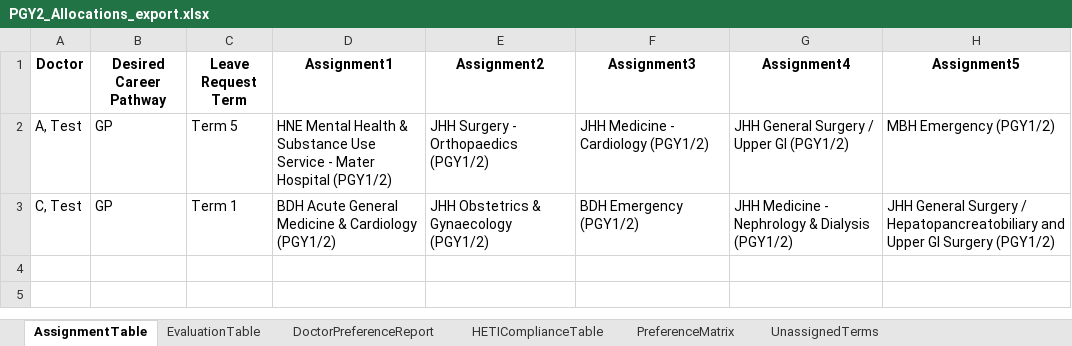
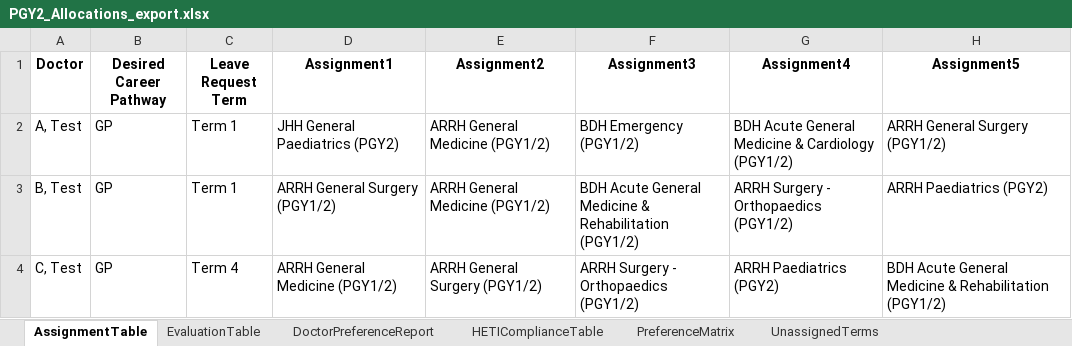
Before and after one commit to scottgelzinnis/term-allocations, an Excel workbook: PGY2_Allocations_export.xlsx, sheet AssignmentTable, drawn as a sheet; values as stored, in another font and other column widths than the file's, no borders; addresses are those after the commit; the diff names each change by its address in the sheet, - before the commit and + after, or states it on an @@ line.

Commit message:
PGY 2 Allocations - Specialty HETI compliance
Introduced new constraint which in BETA appears to function. Will test on large trial data set.

```diff
--- a/PGY2_Allocations_export.xlsx (sheet AssignmentTable)
+++ b/PGY2_Allocations_export.xlsx (sheet AssignmentTable)
-C2 (Leave Request Term): Term 5
+C2 (Leave Request Term): Term 1
-D2 (Assignment1): HNE Mental Health & Substance Use Service - Mater Hospital (PGY1/2)
+D2 (Assignment1): JHH General Paediatrics (PGY2)
-E2 (Assignment2): JHH Surgery - Orthopaedics (PGY1/2)
+E2 (Assignment2): ARRH General Medicine (PGY1/2)
-F2 (Assignment3): JHH Medicine - Cardiology (PGY1/2)
+F2 (Assignment3): BDH Emergency (PGY1/2)
-G2 (Assignment4): JHH General Surgery / Upper GI (PGY1/2)
+G2 (Assignment4): BDH Acute General Medicine & Cardiology (PGY1/2)
-H2 (Assignment5): MBH Emergency (PGY1/2)
+H2 (Assignment5): ARRH General Surgery (PGY1/2)
+row 3: B, Test | GP | Term 1 | ARRH General Surgery (PGY1/2) | ARRH General Medicine (PGY1/2) | BDH Acute General Medicine & Rehabilitation (PGY1/2) | ARRH Surgery - Orthopaedics (PGY1/2) | ARRH Paediatrics (PGY2)
-C4 (Leave Request Term): Term 1
+C4 (Leave Request Term): Term 4
-D4 (Assignment1): BDH Acute General Medicine & Cardiology (PGY1/2)
+D4 (Assignment1): ARRH General Medicine (PGY1/2)
-E4 (Assignment2): JHH Obstetrics & Gynaecology (PGY1/2)
+E4 (Assignment2): ARRH General Surgery (PGY1/2)
-F4 (Assignment3): BDH Emergency (PGY1/2)
+F4 (Assignment3): ARRH Surgery - Orthopaedics (PGY1/2)
-G4 (Assignment4): JHH Medicine - Nephrology & Dialysis (PGY1/2)
+G4 (Assignment4): ARRH Paediatrics (PGY2)
-H4 (Assignment5): JHH General Surgery / Hepatopancreatobiliary and Upper GI Surgery (PGY1/2)
+H4 (Assignment5): BDH Acute General Medicine & Rehabilitation (PGY1/2)
```
Also changed, not shown: sheet UnassignedTerms, sheet PreferenceMatrix, sheet DoctorPreferenceReport, sheet HETIComplianceTable, sheet EvaluationTable, 2 other files.
